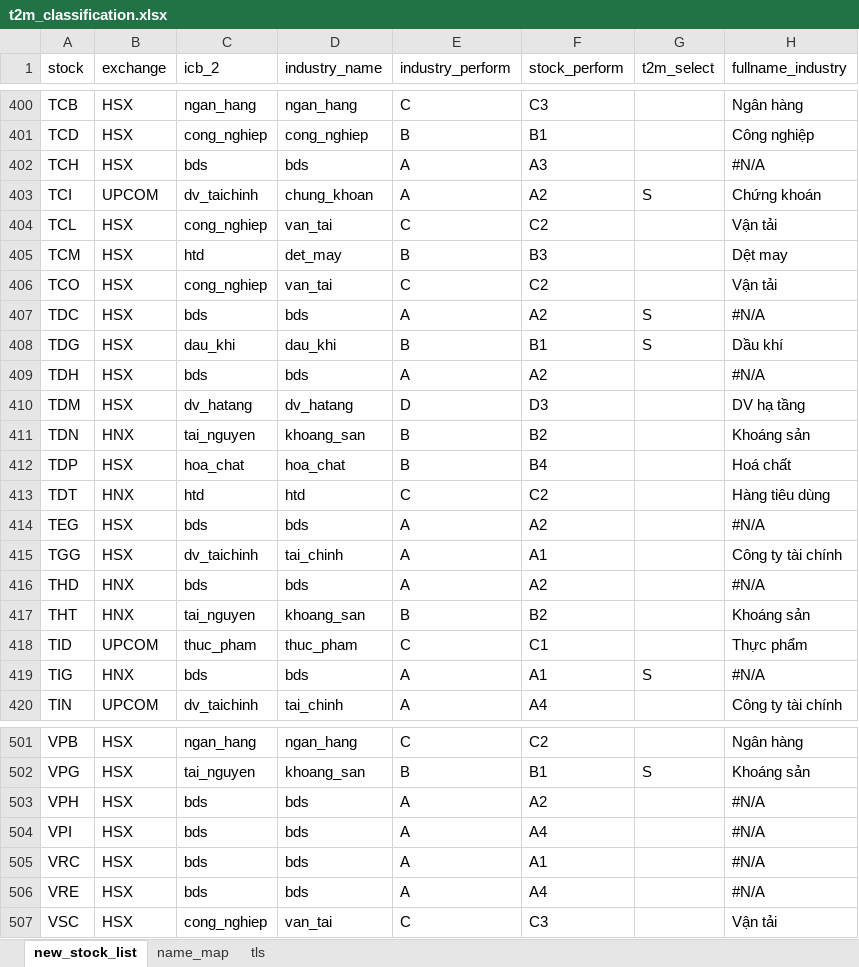
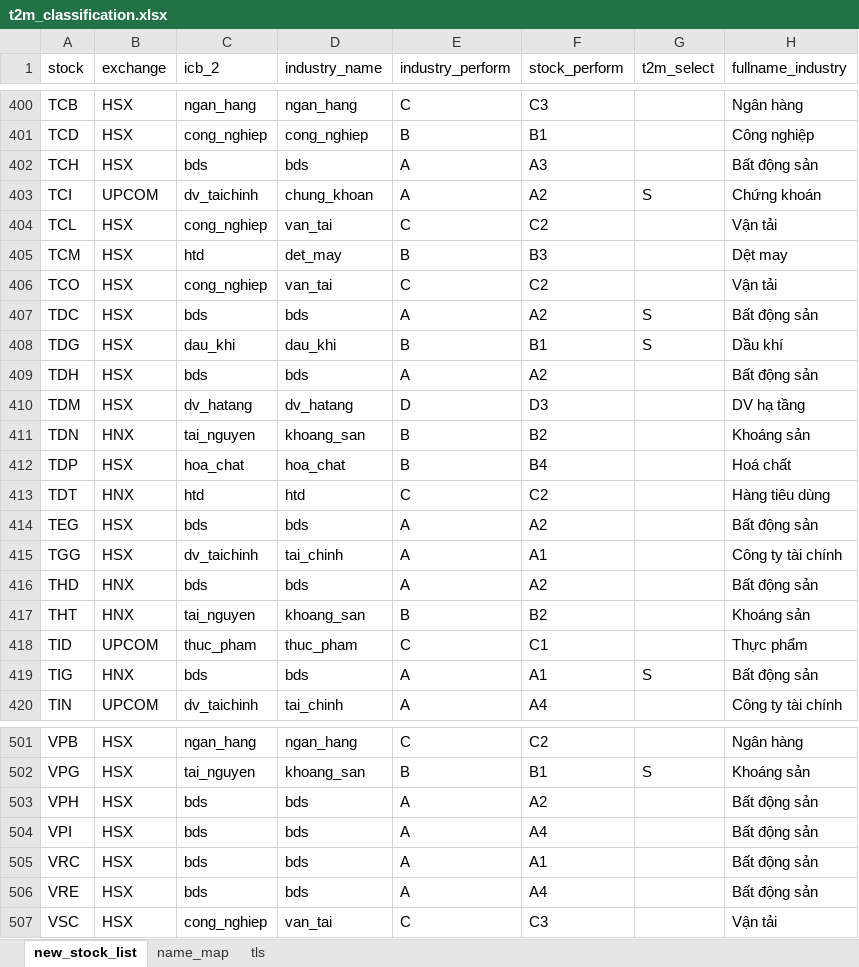
Before and after one commit to twan507/t2m-pycode, an Excel workbook: data/t2m_classification.xlsx, sheet new_stock_list, drawn as a sheet; only a part is shown, gaps mark what is left out; values as stored, in another font and other column widths than the file's, no cell formats; the diff covers the shown part only; the diff names each change by its address in the sheet, - before the commit and + after, or states it on an @@ line.

```diff
--- a/data/t2m_classification.xlsx (sheet new_stock_list)
+++ b/data/t2m_classification.xlsx (sheet new_stock_list)
-H402 (fullname_industry): #N/A
+H402 (fullname_industry): Bất động sản
-H407 (fullname_industry): #N/A
+H407 (fullname_industry): Bất động sản
-H409 (fullname_industry): #N/A
+H409 (fullname_industry): Bất động sản
-H414 (fullname_industry): #N/A
+H414 (fullname_industry): Bất động sản
-H416 (fullname_industry): #N/A
+H416 (fullname_industry): Bất động sản
-H419 (fullname_industry): #N/A
+H419 (fullname_industry): Bất động sản
-H503:H506 (fullname_industry): #N/A
+H503:H506 (fullname_industry): Bất động sản
```
Also changed, not shown: 75 edited cells elsewhere in this sheet, cell formats, formulas that keep their value, 1 other file.
